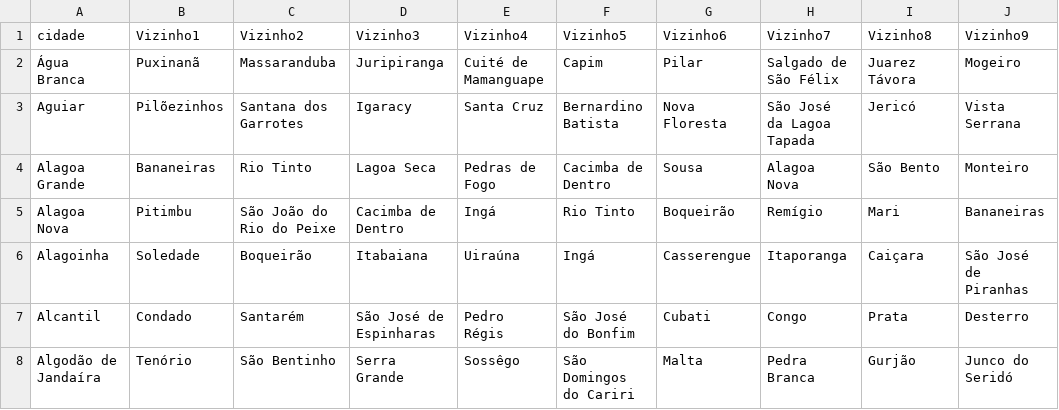
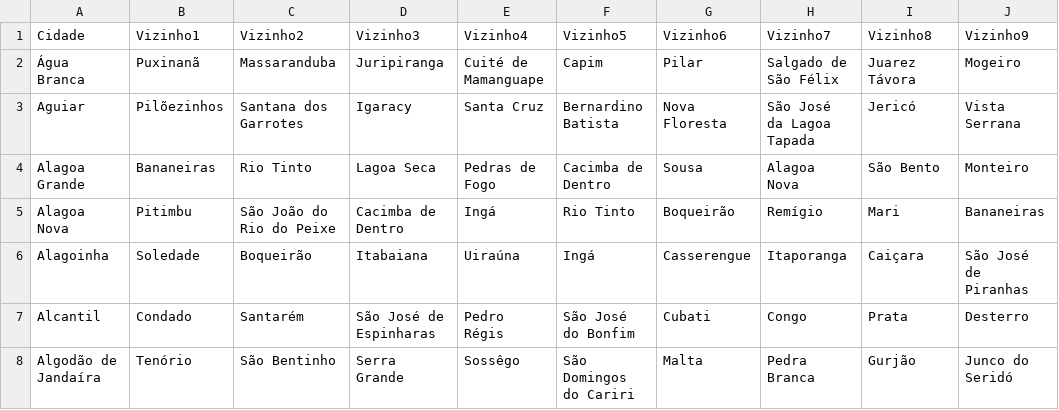
Before and after one commit to analytics-ufcg/maisedu, a CSV file: src/edubrasil/WebContent/data/tabela_cidades_semelhantes.csv, drawn as a sheet; only a part is shown; the diff names each change by its address in the sheet, - before the commit and + after, or states it on an @@ line.

Commit message:
Corrigindo Bug

```diff
--- a/src/edubrasil/WebContent/data/tabela_cidades_semelhantes.csv
+++ b/src/edubrasil/WebContent/data/tabela_cidades_semelhantes.csv
-A1: cidade
+A1: Cidade
```
